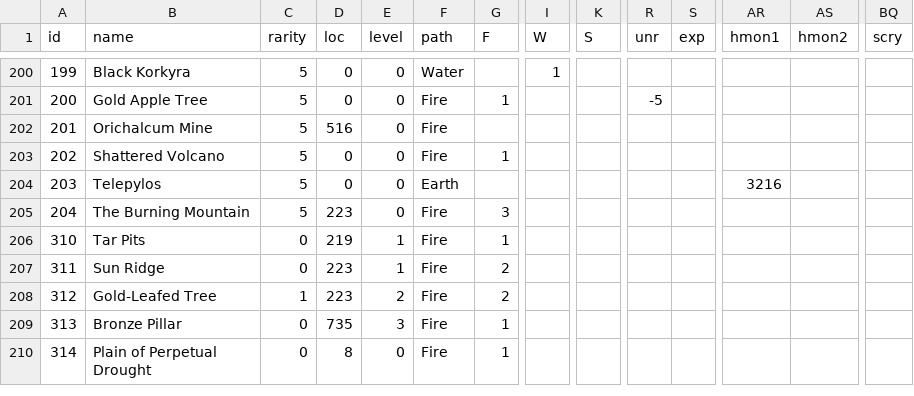
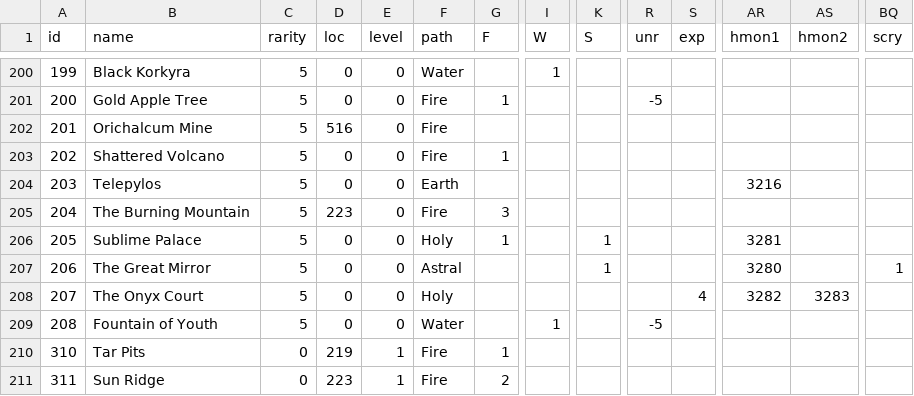
Before and after one commit to larzm42/dom5inspector, a CSV file: gamedata/MagicSites.csv, drawn as a sheet; only a part is shown, gaps mark what is left out; the shorter side is filled out with more unchanged rows; rows hold the shown columns only; the diff names each change by its address in the sheet, - before the commit and + after, or states it on an @@ line.

```diff
--- a/gamedata/MagicSites.csv
+++ b/gamedata/MagicSites.csv
+row 206: 205 | Sublime Palace | 5 | 0 | 0 | Holy | 1 |  | 1 |  |  | 3281
+row 207: 206 | The Great Mirror | 5 | 0 | 0 | Astral |  |  | 1 |  |  | 3280 |  | 1
+row 208: 207 | The Onyx Court | 5 | 0 | 0 | Holy |  |  |  |  | 4 | 3282 | 3283
+row 209: 208 | Fountain of Youth | 5 | 0 | 0 | Water |  | 1 |  | -5
```
Also changed, not shown: gamedata/attributes_by_spell.csv, gamedata/effects_spells.csv, 7 other files.
